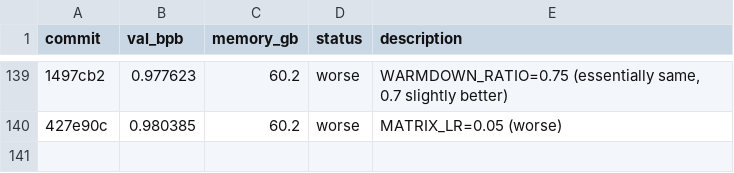
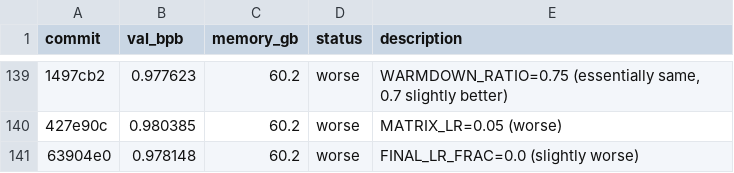
Before and after one commit to quietsmile/autoresearch, a TSV file: results.tsv, drawn as a sheet; only a part is shown, gaps mark what is left out; the diff names each change by its address in the sheet, - before the commit and + after, or states it on an @@ line.

Commit message:
Revert FINAL_LR_FRAC=0.05; log exp 139 (0.0 worse)

```diff
--- a/results.tsv
+++ b/results.tsv
+row 141: 63904e0 | 0.978148 | 60.2 | worse | FINAL_LR_FRAC=0.0 (slightly worse)
```
Also changed, not shown: 1 other file.
